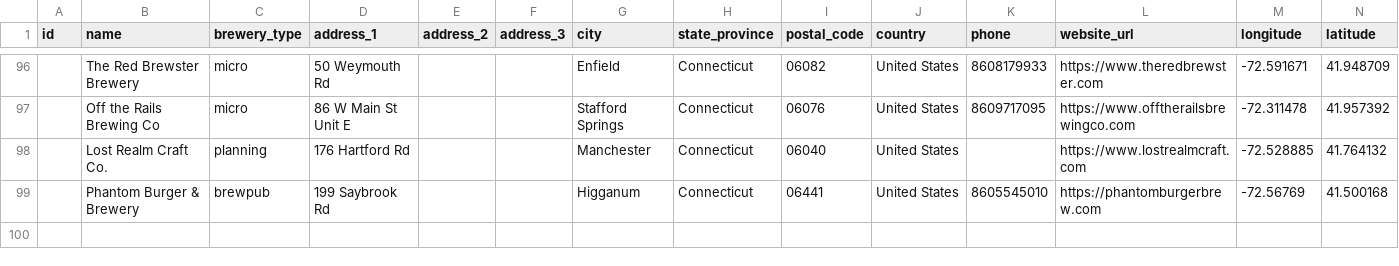
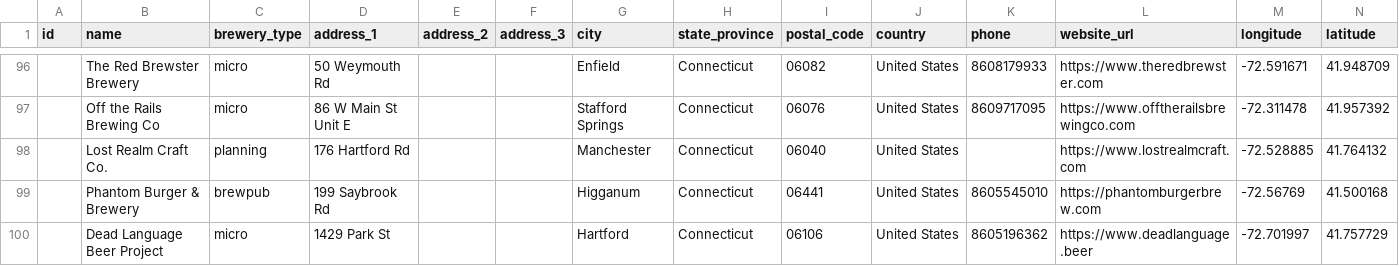
Before and after one commit to openbrewerydb/openbrewerydb, a CSV file: data/united-states/connecticut.csv, drawn as a sheet; only a part is shown, gaps mark what is left out; the diff names each change by its address in the sheet, - before the commit and + after, or states it on an @@ line.

```diff
--- a/data/united-states/connecticut.csv
+++ b/data/united-states/connecticut.csv
+row 100:  | Dead Language Beer Project | micro | 1429 Park St |  |  | Hartford | Connecticut | 06106 | United States | 8605196362 | https://www.deadlanguage.beer | -72.701997 | 41.757729
```
